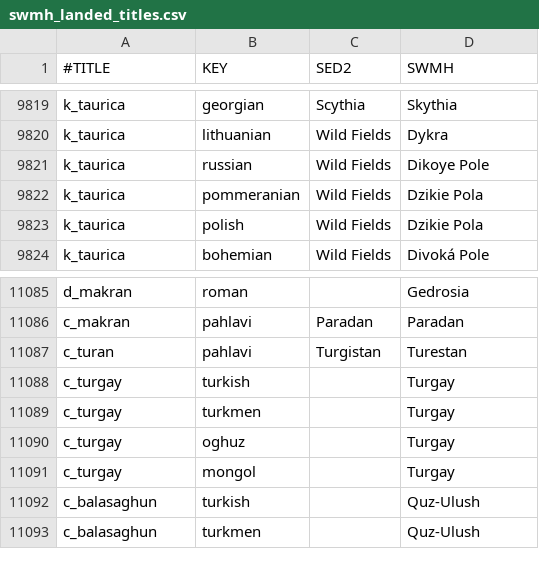
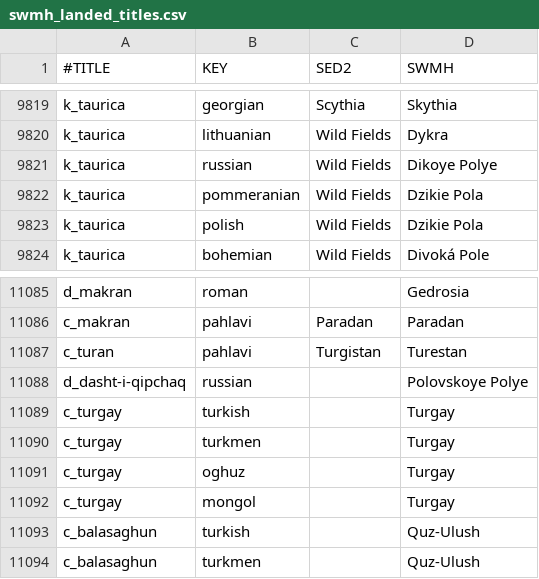
Before and after one commit to escalonn/sed2, a CSV file: templates/SED2/common/landed_titles/swmh_landed_titles.csv, drawn as a sheet; only a part is shown, gaps mark what is left out.

```diff
--- a/templates/SED2/common/landed_titles/swmh_landed_titles.csv
+++ b/templates/SED2/common/landed_titles/swmh_landed_titles.csv
@@ -9820,3 +9820,3 @@ k_taurica                       ;georgian           ;Scythia ;Skythia
 k_taurica                       ;lithuanian         ;Wild Fields;Dykra
-k_taurica                       ;russian            ;Wild Fields;Dikoye Pole
+k_taurica                       ;russian            ;Wild Fields;Dikoye Polye
 k_taurica                       ;pommeranian        ;Wild Fields;Dzikie Pola
@@ -11087,2 +11087,3 @@ c_makran                        ;pahlavi            ;Paradan ;Paradan
 c_turan                         ;pahlavi            ;Turgistan;Turestan
+d_dasht-i-qipchaq               ;russian            ;        ;Polovskoye Polye
 c_turgay                        ;turkish            ;        ;Turgay
```
Also changed, not shown: build/SED2/localisation/A_DuchiesKingdomsandEmpires_titular.csv, templates/SED2/common/landed_titles/titular_titles.csv, 3 other files.
